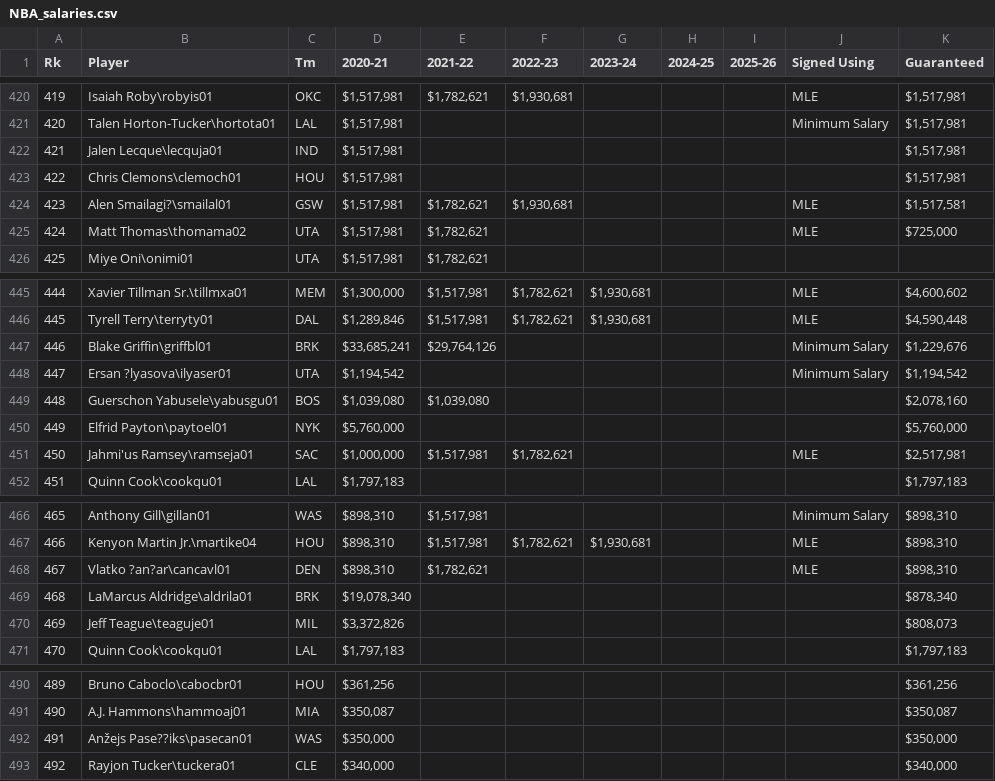
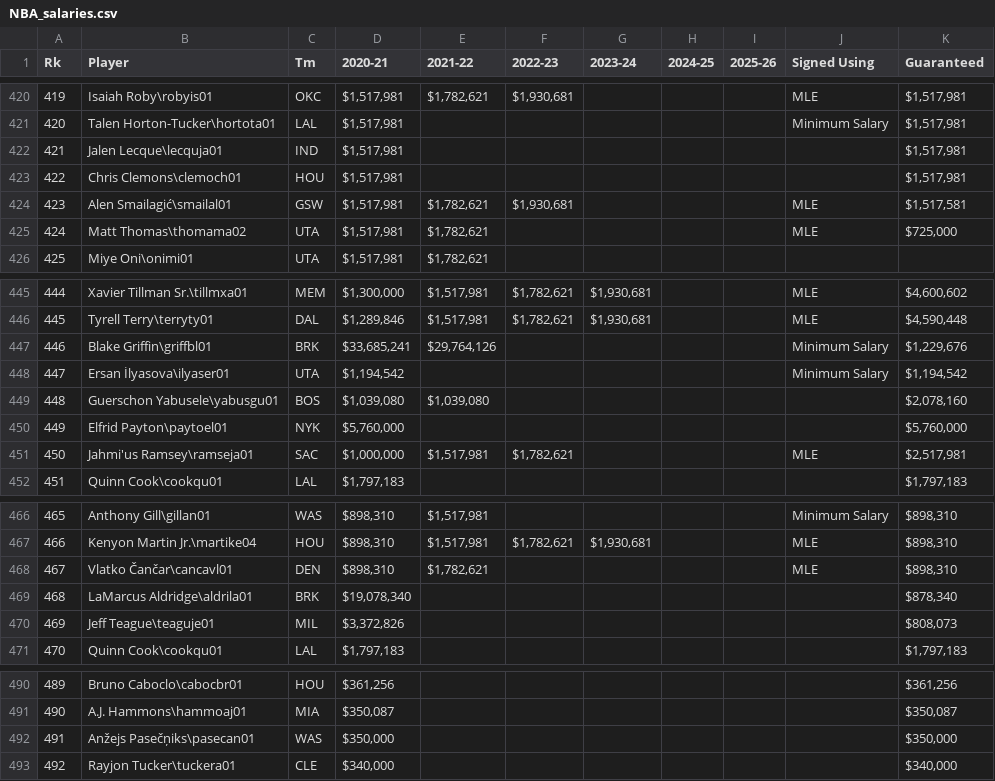
Before and after one commit to ic17rey/butler-groupA-project1, a CSV file: Resources/NBA_salaries.csv, drawn as a sheet; only a part is shown, gaps mark what is left out; the diff covers the shown part only; the diff names each change by its address in the sheet, - before the commit and + after, or states it on an @@ line.

```diff
--- a/Resources/NBA_salaries.csv
+++ b/Resources/NBA_salaries.csv
-B424 (Player): Alen Smailagi?\smailal01
+B424 (Player): Alen Smailagić\smailal01
-B448 (Player): Ersan ?lyasova\ilyaser01
+B448 (Player): Ersan İlyasova\ilyaser01
-B468 (Player): Vlatko ?an?ar\cancavl01
+B468 (Player): Vlatko Čančar\cancavl01
-B492 (Player): Anžejs Pase??iks\pasecan01
+B492 (Player): Anžejs Pasečņiks\pasecan01
```
Also changed, not shown: 14 edited cells elsewhere in this file.
